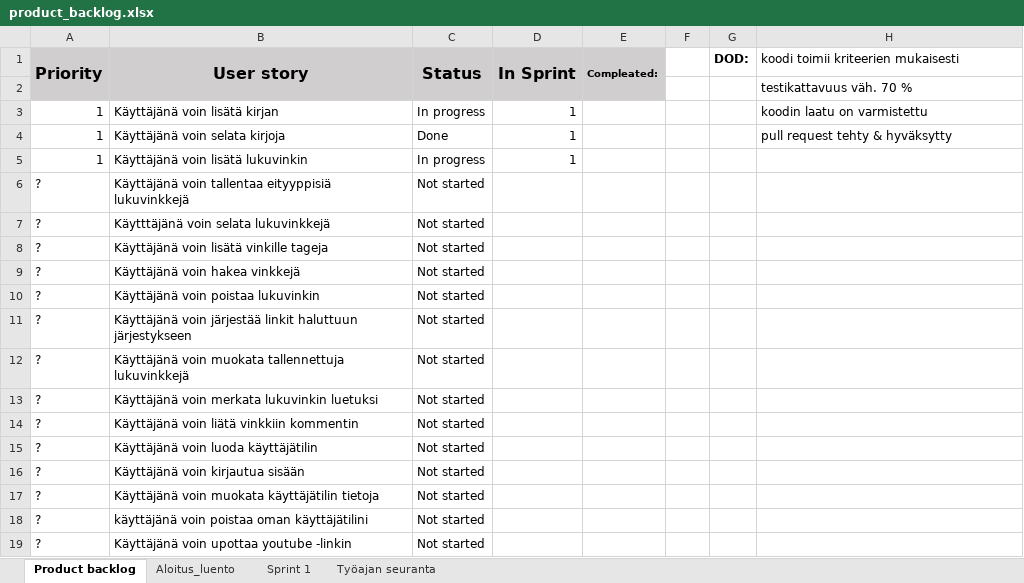
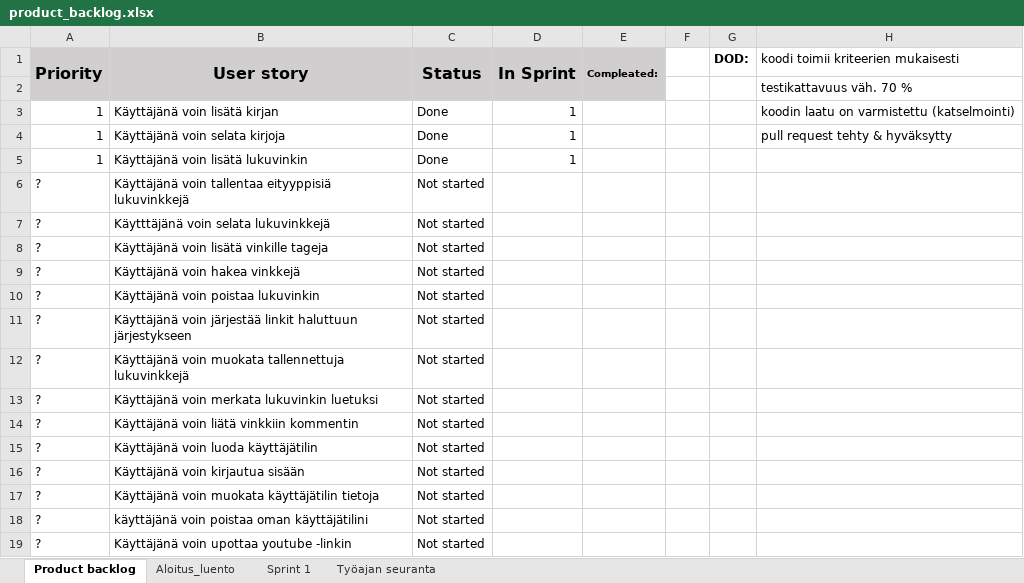
Before and after one commit to prTopi/lukuvinkkikirjasto, an Excel workbook: Dokumentaatio/backlog/product_backlog.xlsx, sheet Product backlog, drawn as a sheet; values as stored, in another font and other column widths than the file's, no borders; conditional formats not drawn; the diff names each change by its address in the sheet, - before the commit and + after, or states it on an @@ line.

Commit message:
pientä backlogin päivitystä

```diff
--- a/Dokumentaatio/backlog/product_backlog.xlsx (sheet Product backlog)
+++ b/Dokumentaatio/backlog/product_backlog.xlsx (sheet Product backlog)
-C3 (Status): In progress
+C3 (Status): Done
-H3: koodin laatu on varmistettu
+H3: koodin laatu on varmistettu (katselmointi)
-C5 (Status): In progress
+C5 (Status): Done
```
